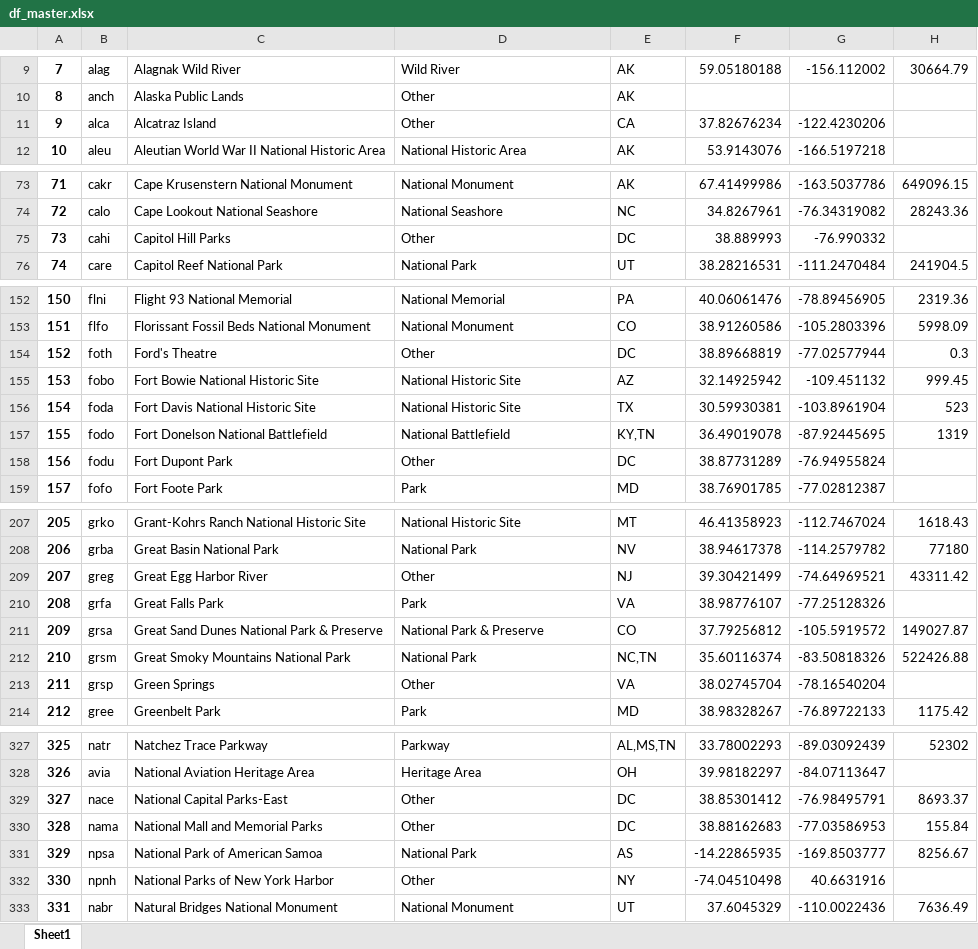
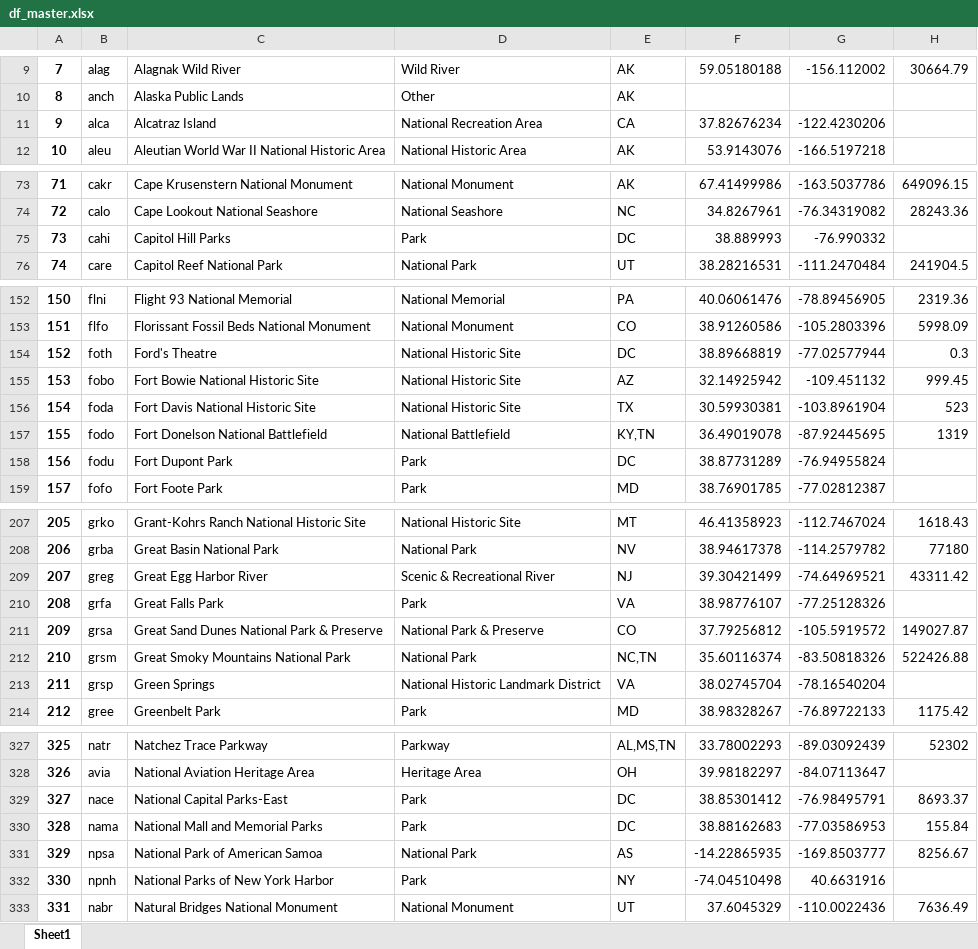
Before and after one commit to goodmorningdata/nps, an Excel workbook: df_master.xlsx, sheet Sheet1, drawn as a sheet; only a part is shown, gaps mark what is left out; values as stored, in another font and other column widths than the file's, no borders; the diff covers the shown part only; the diff names each change by its address in the sheet, - before the commit and + after, or states it on an @@ line.

```diff
--- a/df_master.xlsx (sheet Sheet1)
+++ b/df_master.xlsx (sheet Sheet1)
-D11: Other
+D11: National Recreation Area
-D75: Other
+D75: Park
-D154: Other
+D154: National Historic Site
-D158: Other
+D158: Park
-D209: Other
+D209: Scenic & Recreational River
-D213: Other
+D213: National Historic Landmark District
-D329:D330: Other
+D329:D330: Park
-D332: Other
+D332: Park
```
Also changed, not shown: 9 edited cells elsewhere in this sheet, 3 other files.
